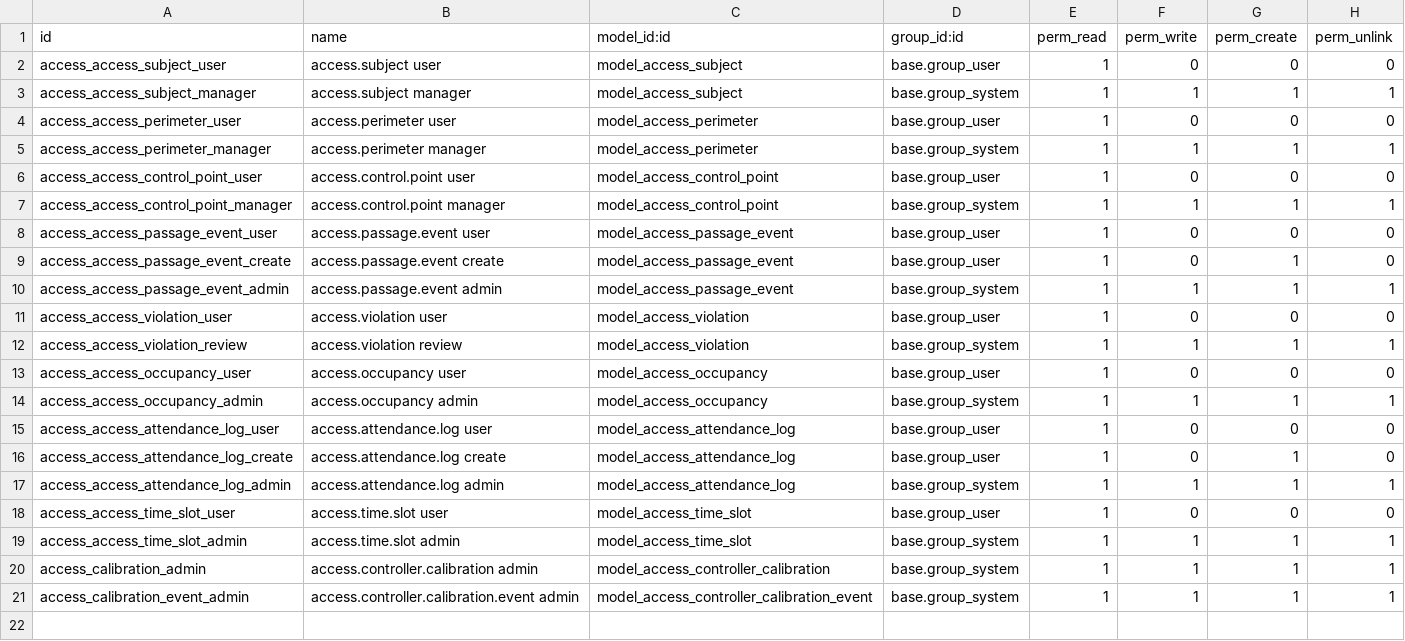
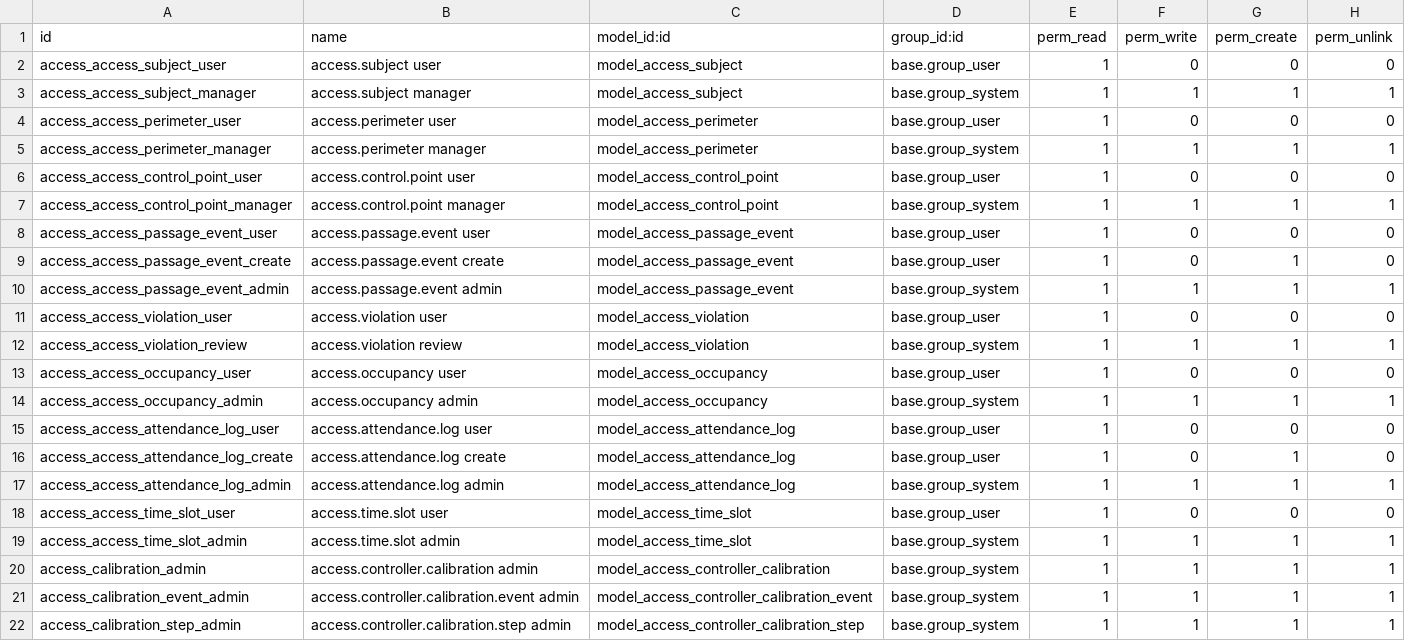
Before and after one commit to rosenvladimirov/product-design-properties, a CSV file: access_control/security/ir.model.access.csv, drawn as a sheet; the diff names each change by its address in the sheet, - before the commit and + after, or states it on an @@ line.

```diff
--- a/access_control/security/ir.model.access.csv
+++ b/access_control/security/ir.model.access.csv
+row 22: access_calibration_step_admin | access.controller.calibration.step admin | model_access_controller_calibration_step | base.group_system | 1 | 1 | 1 | 1
```
Also changed, not shown: 3 other files.
